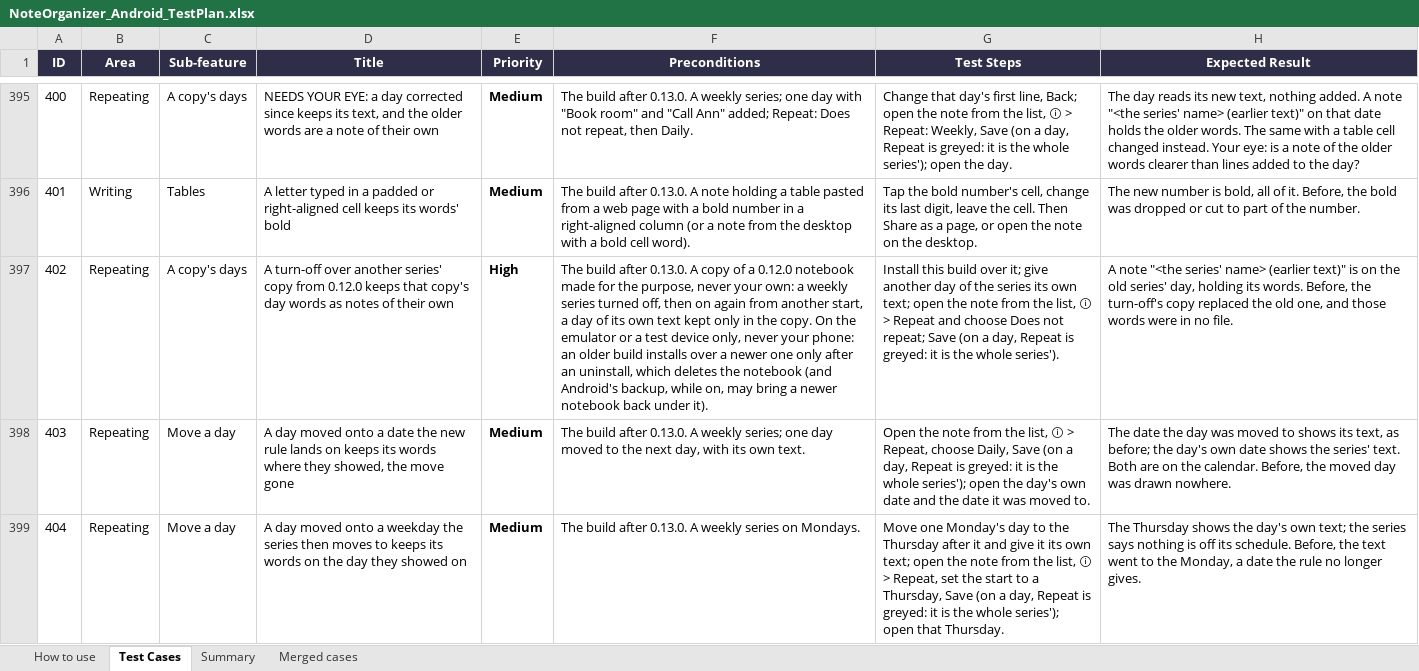
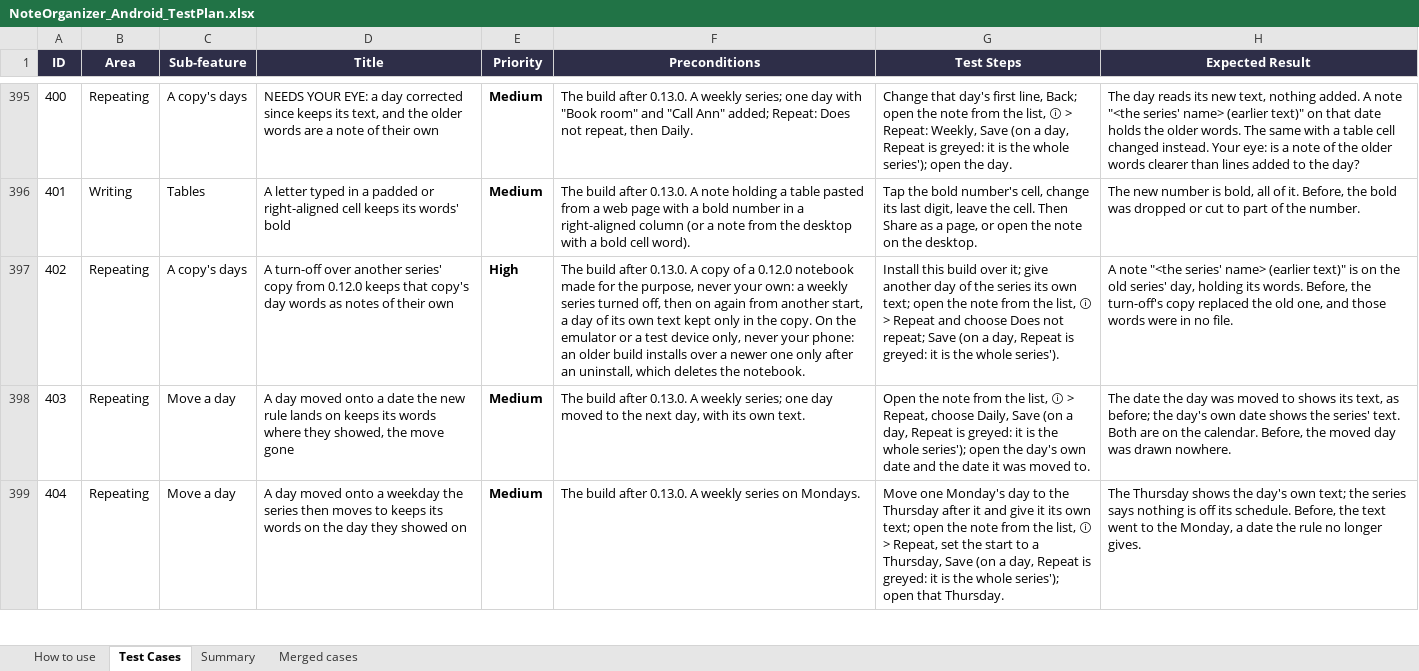
Before and after one commit to AlexandraMoldovan95/noteOrganizerForAndroid, an Excel workbook: qa/NoteOrganizer_Android_TestPlan.xlsx, sheet Test Cases, drawn as a sheet; only a part is shown, gaps mark what is left out; values as stored, in another font and other column widths than the file's, no borders; the diff covers the shown part only; the diff names each change by its address in the sheet, - before the commit and + after, or states it on an @@ line.

```diff
--- a/qa/NoteOrganizer_Android_TestPlan.xlsx (sheet Test Cases)
+++ b/qa/NoteOrganizer_Android_TestPlan.xlsx (sheet Test Cases)
-F397 (Preconditions): …deletes the notebook (and Android's backup, while on, may bring a newer notebook back under it).
+F397 (Preconditions): …deletes the notebook.
```
Also changed, not shown: 17 edited cells elsewhere in this sheet.
